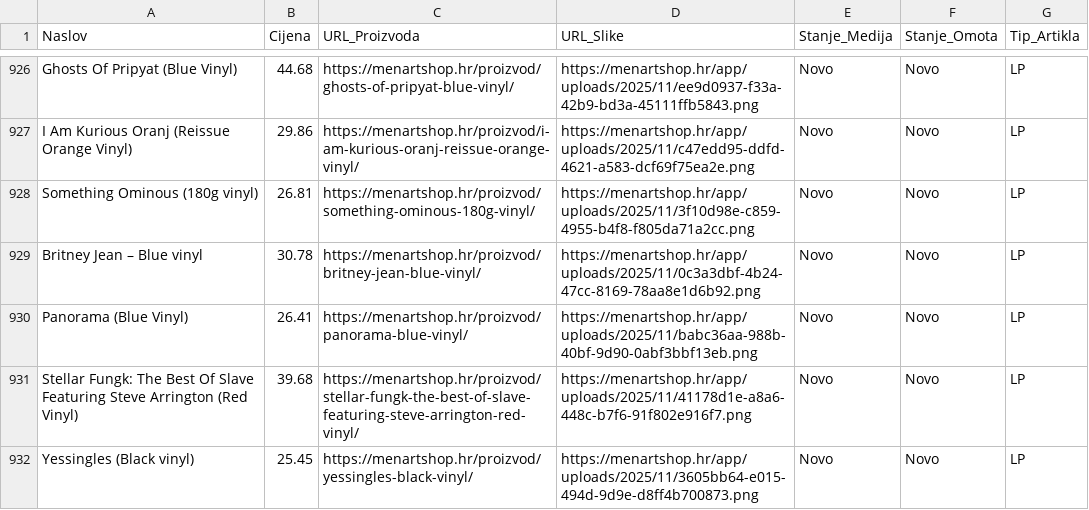
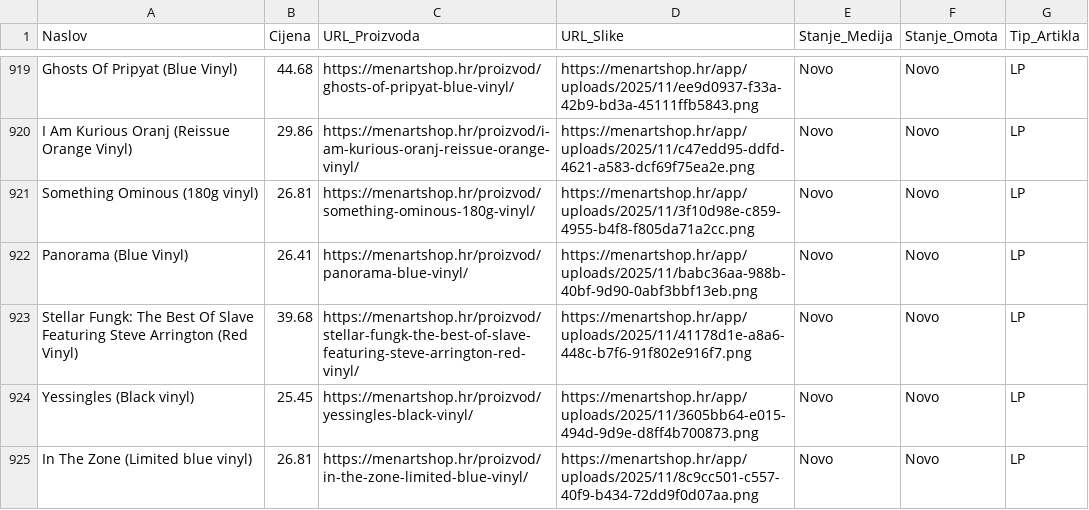
Before and after one commit to Z0M81Eb/baza-ploca, a CSV file: menart_katalog.csv, drawn as a sheet; only a part is shown, gaps mark what is left out; the shorter side is filled out with more unchanged rows; the diff covers the shown part only.

```diff
--- a/menart_katalog.csv
+++ b/menart_katalog.csv
@@ -928,3 +921,2 @@ I Am Kurious Oranj (Reissue Orange Vinyl),29.86,https://menartshop.hr/proizvod/i
 Something Ominous (180g vinyl),26.81,https://menartshop.hr/proizvod/something-ominous-180g-vinyl/,https://menartshop.hr/app/uploads/2025/11/3f10d98e-c859-4955-b4f8-f805da71a2cc.png,Novo,Novo,LP
-Britney Jean – Blue vinyl,30.78,https://menartshop.hr/proizvod/britney-jean-blue-vinyl/,https://menartshop.hr/app/uploads/2025/11/0c3a3dbf-4b24-47cc-8169-78aa8e1d6b92.png,Novo,Novo,LP
 Panorama (Blue Vinyl),26.41,https://menartshop.hr/proizvod/panorama-blue-vinyl/,https://menartshop.hr/app/uploads/2025/11/babc36aa-988b-40bf-9d90-0abf3bbf13eb.png,Novo,Novo,LP
```
Also changed, not shown: 9 removed rows elsewhere in this file.
